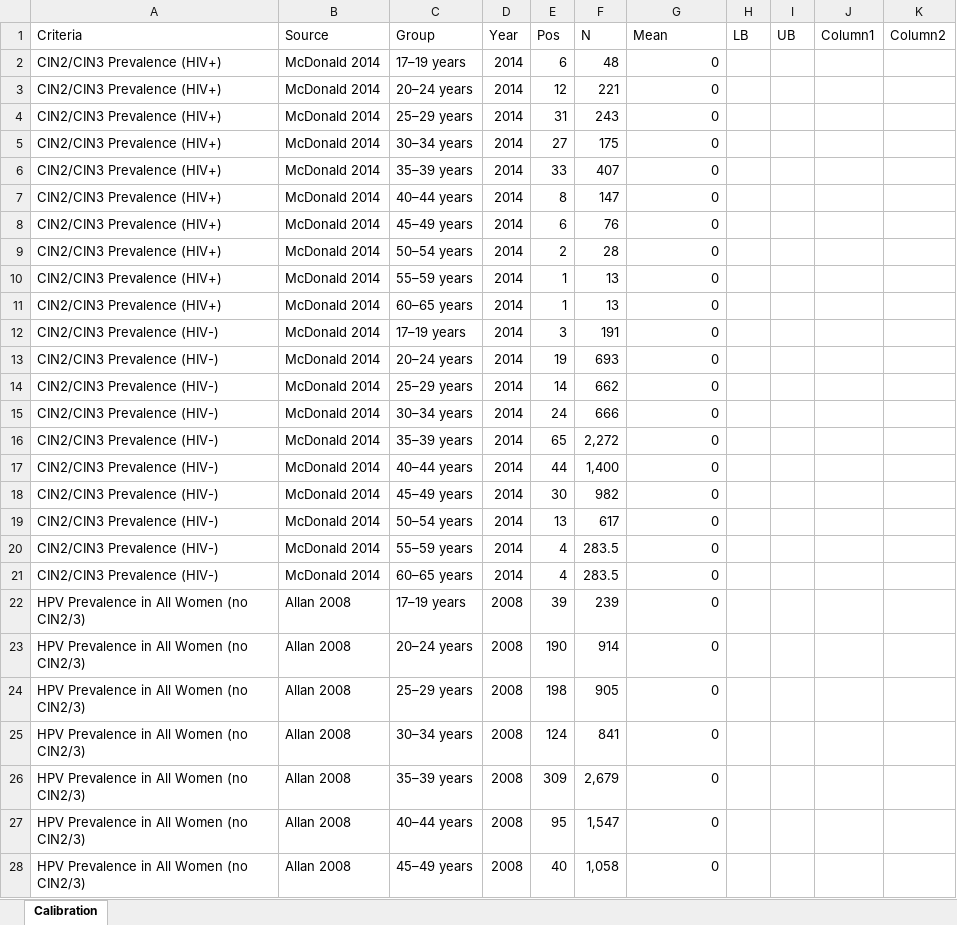
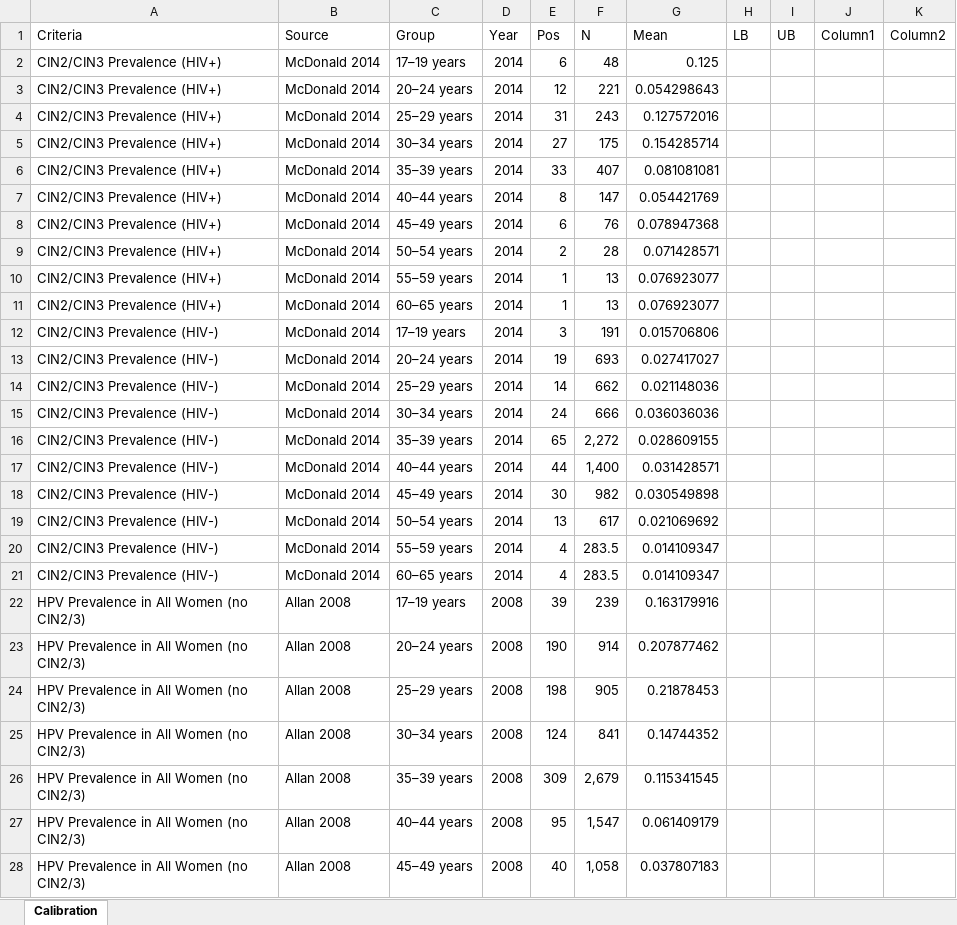
Before and after one commit to ICRC-Models/HHCoM, an Excel workbook: Config/Calibration_targets.xlsx, sheet Calibration, drawn as a sheet; only a part is shown; values as stored, in another font and other column widths than the file's, no borders; table styles not drawn; the diff covers the shown part only; the diff names each change by its address in the sheet, - before the commit and + after, or states it on an @@ line.

Commit message:
Correct in-sheet cell calculation, add description

```diff
--- a/Config/Calibration_targets.xlsx (sheet Calibration)
+++ b/Config/Calibration_targets.xlsx (sheet Calibration)
-G2 (Mean): 0
+G2 (Mean): 0.125
-G3 (Mean): 0
+G3 (Mean): 0.054298643
-G4 (Mean): 0
+G4 (Mean): 0.127572016
-G5 (Mean): 0
+G5 (Mean): 0.154285714
-G6 (Mean): 0
+G6 (Mean): 0.081081081
-G7 (Mean): 0
+G7 (Mean): 0.054421769
-G8 (Mean): 0
+G8 (Mean): 0.078947368
-G9 (Mean): 0
+G9 (Mean): 0.071428571
-G10:G11 (Mean): 0
+G10:G11 (Mean): 0.076923077
-G12 (Mean): 0
+G12 (Mean): 0.015706806
-G13 (Mean): 0
+G13 (Mean): 0.027417027
-G14 (Mean): 0
+G14 (Mean): 0.021148036
-G15 (Mean): 0
+G15 (Mean): 0.036036036
-G16 (Mean): 0
+G16 (Mean): 0.028609155
-G17 (Mean): 0
+G17 (Mean): 0.031428571
-G18 (Mean): 0
+G18 (Mean): 0.030549898
-G19 (Mean): 0
+G19 (Mean): 0.021069692
-G20:G21 (Mean): 0
+G20:G21 (Mean): 0.014109347
-G22 (Mean): 0
+G22 (Mean): 0.163179916
-G23 (Mean): 0
+G23 (Mean): 0.207877462
-G24 (Mean): 0
+G24 (Mean): 0.21878453
-G25 (Mean): 0
+G25 (Mean): 0.14744352
-G26 (Mean): 0
+G26 (Mean): 0.115341545
-G27 (Mean): 0
+G27 (Mean): 0.061409179
-G28 (Mean): 0
+G28 (Mean): 0.037807183
```
Also changed, not shown: 153 edited cells elsewhere in this sheet, Config/HPV_parameters.xlsx.
